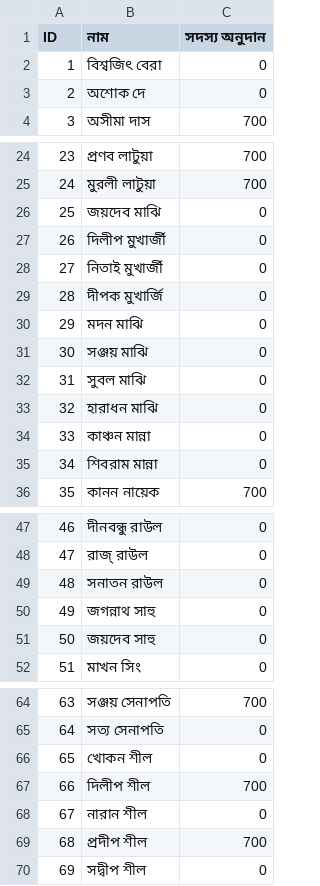
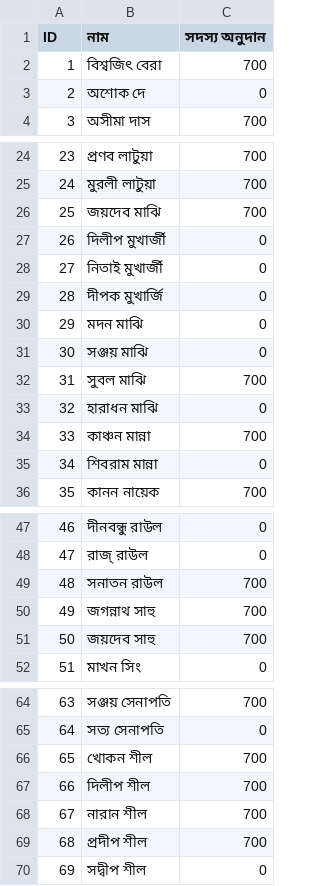
Before and after one commit to Titosamanta/deshpuja, a CSV file: data.csv, drawn as a sheet; only a part is shown, gaps mark what is left out; the diff covers the shown part only.

Commit message:
Update data.csv

```diff
--- a/data.csv
+++ b/data.csv
@@ -1,3 +1,3 @@
 ID,নাম,সদস্য অনুদান
-1,বিশ্বজিৎ বেরা,0
+1,বিশ্বজিৎ বেরা,700
 2,অশোক দে ,0
@@ -25,3 +25,3 @@ ID,নাম,সদস্য অনুদান
 24,মুরলী লাটুয়া,700
-25,জয়দেব মাঝি ,0
+25,জয়দেব মাঝি ,700
 26,দিলীপ মুখার্জী ,0
@@ -31,5 +31,5 @@ ID,নাম,সদস্য অনুদান
 30,সঞ্জয় মাঝি ,0
-31,সুবল মাঝি,0
+31,সুবল মাঝি,700
 32,হারাধন মাঝি,0
-33,কাঞ্চন মান্না,0
+33,কাঞ্চন মান্না,700
 34,শিবরাম মান্না,0
@@ -48,5 +48,5 @@ ID,নাম,সদস্য অনুদান
 47,রাজ্ রাউল ,0
-48,সনাতন রাউল,0
-49,জগন্নাথ সাহু,0
-50,জয়দেব সাহু,0
+48,সনাতন রাউল,700
+49,জগন্নাথ সাহু,700
+50,জয়দেব সাহু,700
 51,মাখন সিং ,0
@@ -65,5 +65,5 @@ ID,নাম,সদস্য অনুদান
 64,সত্য সেনাপতি ,0
-65,খোকন শীল,0
+65,খোকন শীল,700
 66,দিলীপ শীল,700
-67,নারান শীল,0
+67,নারান শীল,700
 68,প্রদীপ শীল,700
```
Also changed, not shown: 1 edited cell elsewhere in this file.
